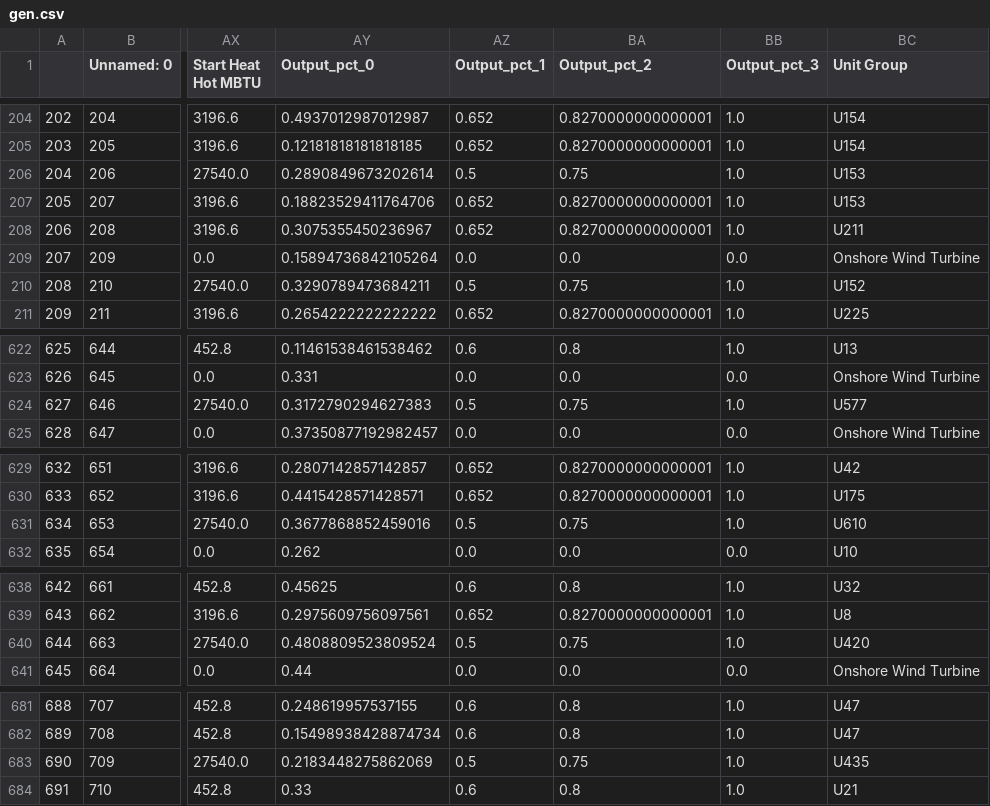
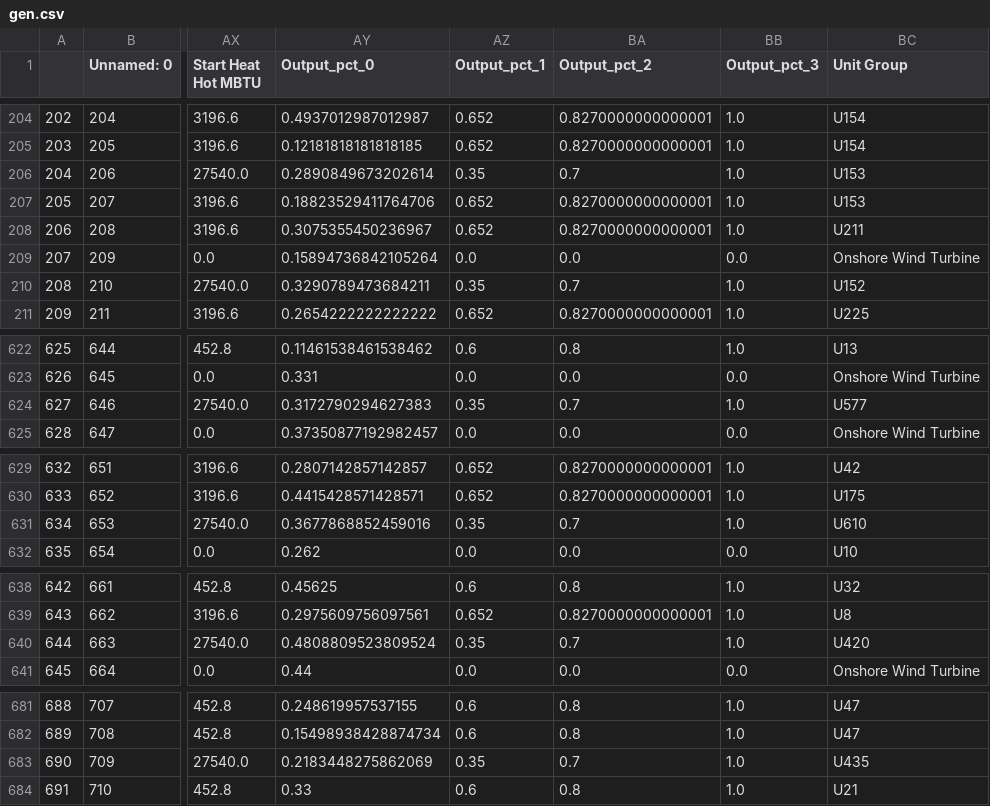
Before and after one commit to EthanReese/texas_7k_data, a CSV file: TX_Data/SourceData/gen.csv, drawn as a sheet; only a part is shown, gaps mark what is left out; the diff covers the shown part only; the diff names each change by its address in the sheet, - before the commit and + after, or states it on an @@ line.

```diff
--- a/TX_Data/SourceData/gen.csv
+++ b/TX_Data/SourceData/gen.csv
-AZ206 (Output_pct_1): 0.5
+AZ206 (Output_pct_1): 0.35
-BA206 (Output_pct_2): 0.75
+BA206 (Output_pct_2): 0.7
-AZ210 (Output_pct_1): 0.5
+AZ210 (Output_pct_1): 0.35
-BA210 (Output_pct_2): 0.75
+BA210 (Output_pct_2): 0.7
-AZ624 (Output_pct_1): 0.5
+AZ624 (Output_pct_1): 0.35
-BA624 (Output_pct_2): 0.75
+BA624 (Output_pct_2): 0.7
-AZ631 (Output_pct_1): 0.5
+AZ631 (Output_pct_1): 0.35
-BA631 (Output_pct_2): 0.75
+BA631 (Output_pct_2): 0.7
-AZ640 (Output_pct_1): 0.5
+AZ640 (Output_pct_1): 0.35
-BA640 (Output_pct_2): 0.75
+BA640 (Output_pct_2): 0.7
-AZ683 (Output_pct_1): 0.5
+AZ683 (Output_pct_1): 0.35
-BA683 (Output_pct_2): 0.75
+BA683 (Output_pct_2): 0.7
```
Also changed, not shown: 34 edited cells elsewhere in this file, gen_step_5.csv, 1 other file.
